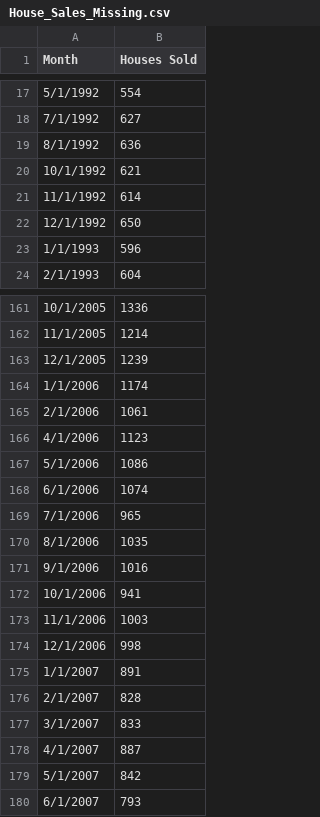
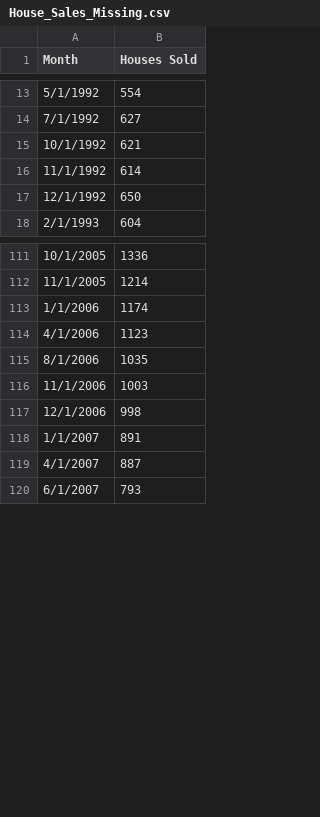
Before and after one commit to ming-zhao/Business-Analytics, a CSV file: data/House_Sales_Missing.csv, drawn as a sheet; only a part is shown, gaps mark what is left out; the diff covers the shown part only; the diff names each change by its address in the sheet, - before the commit and + after, or states it on an @@ line.

```diff
--- a/data/House_Sales_Missing.csv
+++ b/data/House_Sales_Missing.csv
-row 19: 8/1/1992 | 636
-row 23: 1/1/1993 | 596
-row 163: 12/1/2005 | 1239
-row 165: 2/1/2006 | 1061
-row 167: 5/1/2006 | 1086
-row 168: 6/1/2006 | 1074
-row 169: 7/1/2006 | 965
-row 171: 9/1/2006 | 1016
-row 172: 10/1/2006 | 941
-row 176: 2/1/2007 | 828
-row 177: 3/1/2007 | 833
-row 179: 5/1/2007 | 842
```
Also changed, not shown: 76 removed rows elsewhere in this file.
